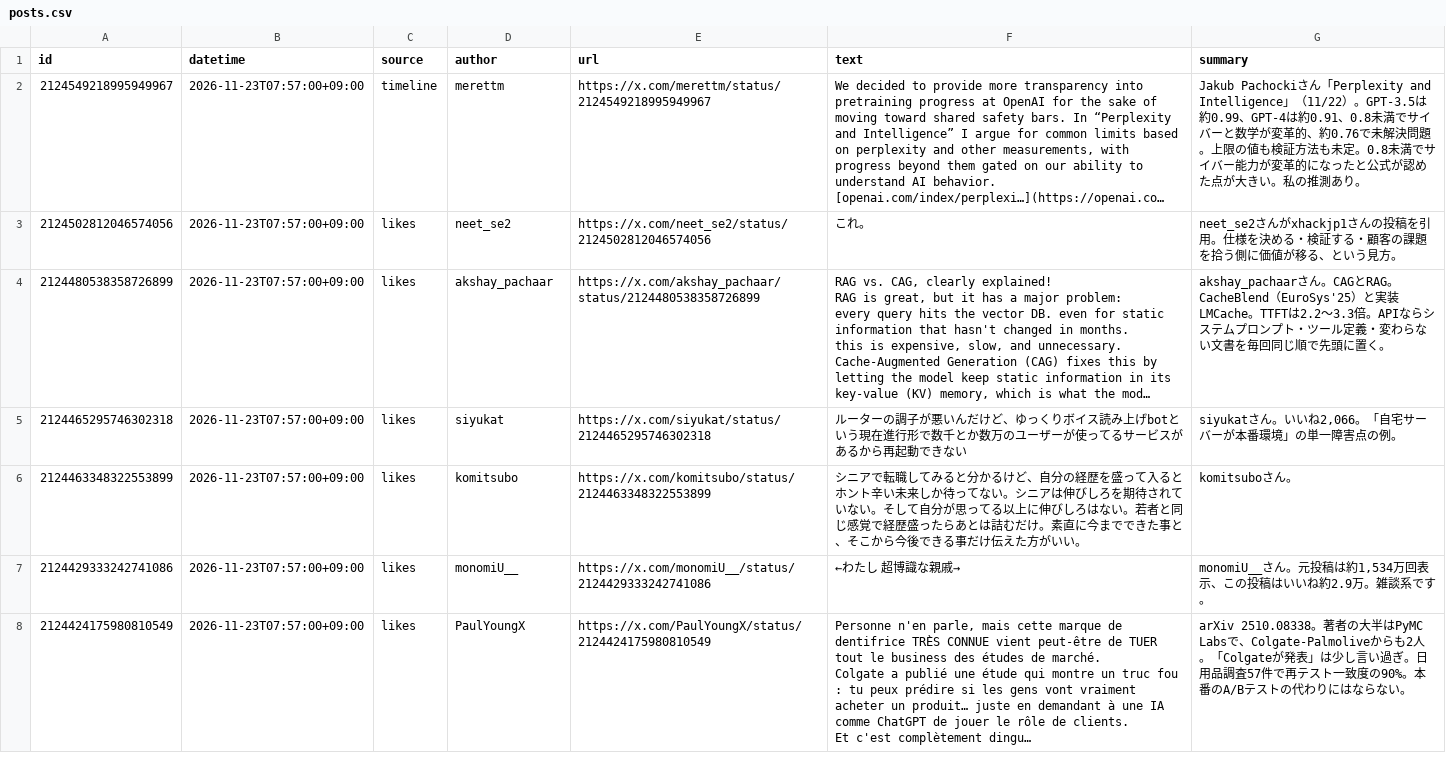
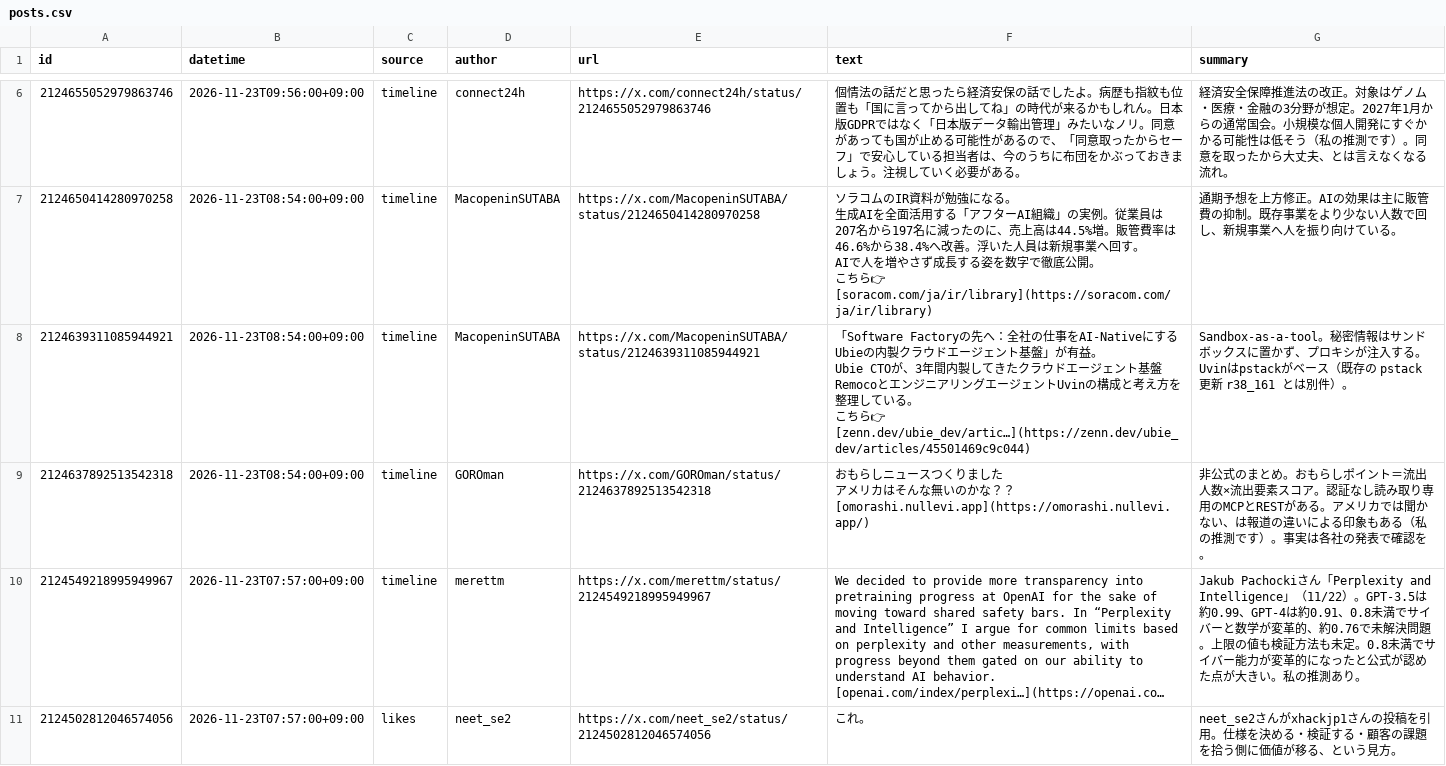
Before and after one commit to takahc/x-news, a CSV file: data/posts.csv, drawn as a sheet; only a part is shown, gaps mark what is left out; the shorter side is filled out with more unchanged rows; long unchanged cells end in …; ↵ is a line break in a cell; the diff covers the shown part only; the diff names each change by its address in the sheet, - before the commit and + after, or states it on an @@ line.

```diff
--- a/data/posts.csv
+++ b/data/posts.csv
+row 6: 2124655052979863746 | 2026-11-23T09:56:00+09:00 | timeline | connect24h | https://x.com/connect24h/status/2124655052979863746 | 個情法の話だと思ったら経済安保の話でしたよ。病歴も指紋も位置も「国に言ってから出してね」の時代が来るかもしれん。日本版GDPRではなく「日本版データ輸出管理」みたいなノリ。同意があっても国が止める可能性があるので、「同意取ったからセーフ」で安心している担当者は、今のうちに布団をかぶっておきましょう。注視していく必要がある。 | 経済安全保障推進法の改正。対象はゲノム・医療・金融の3分野が想定。2027年1月からの通常国会。小規模な個人開発にすぐかかる可能性は低そう（私の推測です）。同意を取ったから大丈夫、とは言えなくなる流れ。
+row 7: 2124650414280970258 | 2026-11-23T08:54:00+09:00 | timeline | MacopeninSUTABA | https://x.com/MacopeninSUTABA/status/2124650414280970258 | ソラコムのIR資料が勉強になる。 ↵ 生成AIを全面活用する「アフターAI組織」の実例。従業員は207名から197名に減ったのに、売上高は44.5%増。販管費率は46.6%から38.4%へ改善。浮いた人員は新規事業へ回す。 ↵ AIで人を増やさず成長する姿を数字で徹底公開。 ↵ こちら👉 ↵ [soracom.com/ja/ir/library](https://soracom.com/ja/ir/library) | 通期予想を上方修正。AIの効果は主に販管費の抑制。既存事業をより少ない人数で回し、新規事業へ人を振り向けている。
+row 8: 2124639311085944921 | 2026-11-23T08:54:00+09:00 | timeline | MacopeninSUTABA | https://x.com/MacopeninSUTABA/status/2124639311085944921 | 「Software Factoryの先へ：全社の仕事をAI-NativeにするUbieの内製クラウドエージェント基盤」が有益。 ↵ Ubie CTOが、3年間内製してきたクラウドエージェント基盤RemocoとエンジニアリングエージェントUvinの構成と考え方を整理している。 ↵ こちら👉 ↵ [zenn.dev/ubie_dev/artic…](https://zenn.dev/ubie_dev/articles/45501469c9c044) | Sandbox-as-a-tool。秘密情報はサンドボックスに置かず、プロキシが注入する。Uvinはpstackがベース（既存の pstack 更新 r38_161 とは別件）。
+row 9: 2124637892513542318 | 2026-11-23T08:54:00+09:00 | timeline | GOROman | https://x.com/GOROman/status/2124637892513542318 | おもらしニュースつくりました ↵ アメリカはそんな無いのかな？？ ↵ [omorashi.nullevi.app](https://omorashi.nullevi.app/) | 非公式のまとめ。おもらしポイント＝流出人数×流出要素スコア。認証なし読み取り専用のMCPとRESTがある。アメリカでは聞かない、は報道の違いによる印象もある（私の推測です）。事実は各社の発表で確認を。
```
Also changed, not shown: 4 added rows elsewhere in this file, 3 other files.
